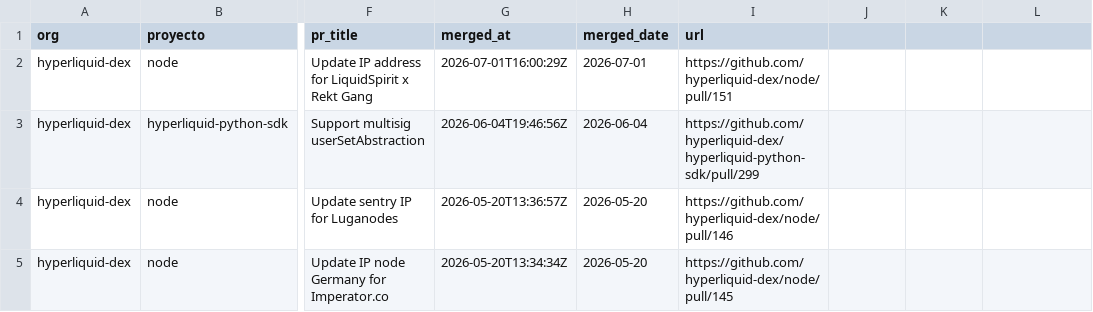
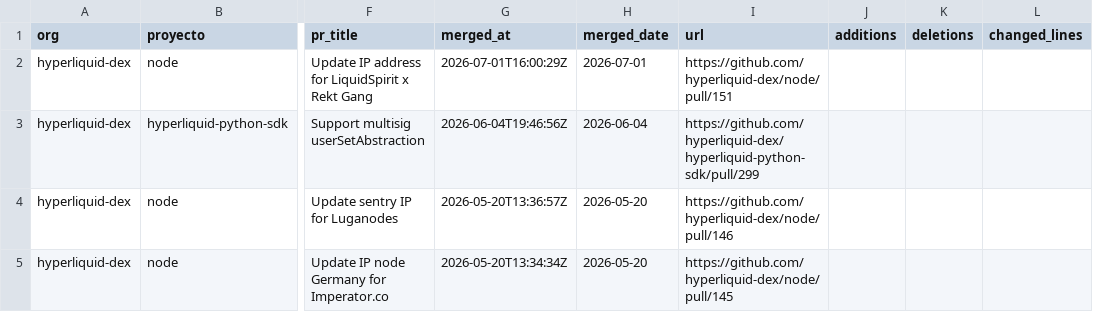
Before and after one commit to alerodriargui/proof-of-contribution, a CSV file: data/hype_merged_prs.csv, drawn as a sheet; only a part is shown, gaps mark what is left out; the diff names each change by its address in the sheet, - before the commit and + after, or states it on an @@ line.

```diff
--- a/data/hype_merged_prs.csv
+++ b/data/hype_merged_prs.csv
-J1: (empty)
+J1: additions
-K1: (empty)
+K1: deletions
-L1: (empty)
+L1: changed_lines
```
Also changed, not shown: data/doge_merged_prs.csv, 47 other files.
